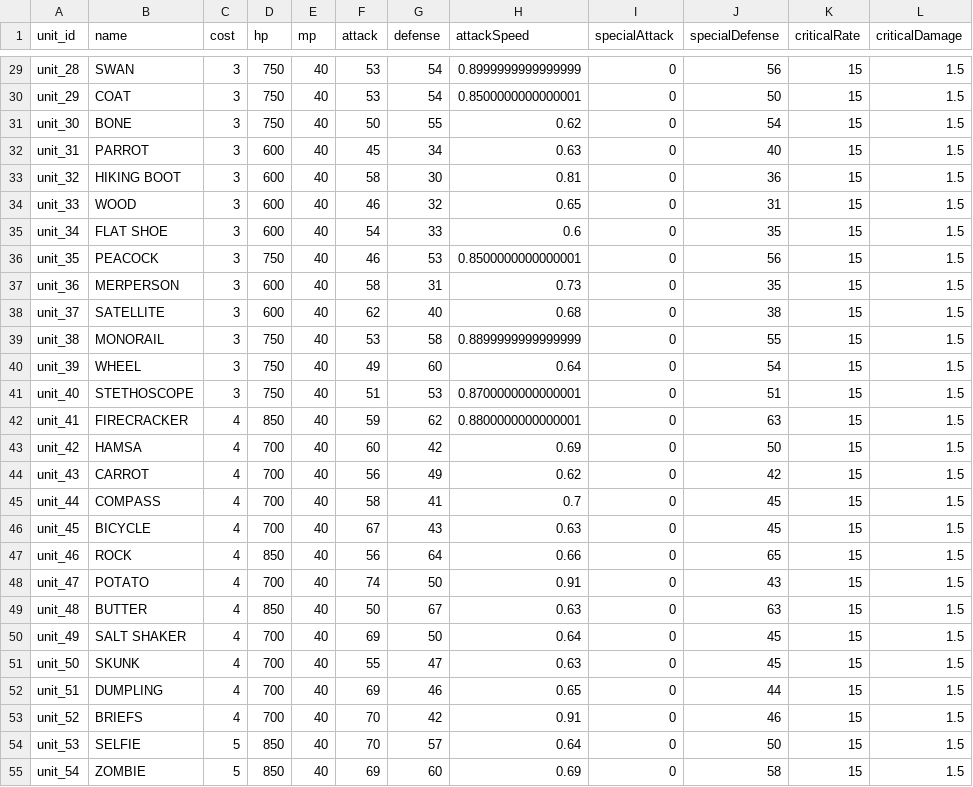
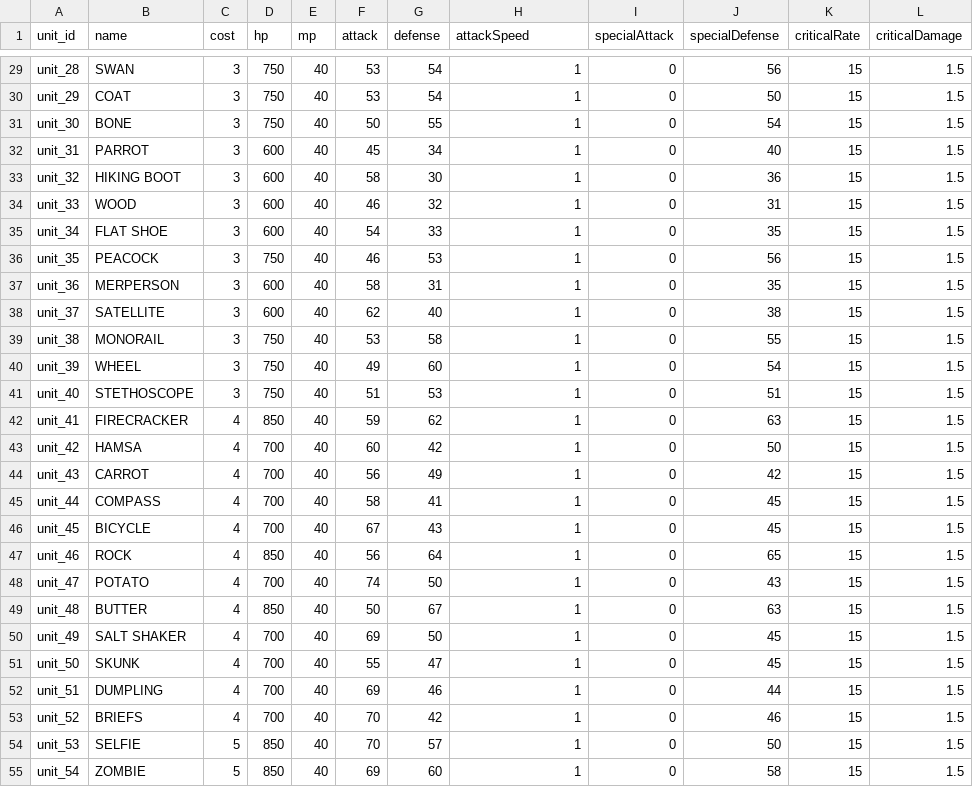
Before and after one commit to JuwonHwang/LLM4Game, a CSV file: pyautobattle/data/unit.csv, drawn as a sheet; only a part is shown, gaps mark what is left out; the diff covers the shown part only; the diff names each change by its address in the sheet, - before the commit and + after, or states it on an @@ line.

Commit message:
unify attack speed

```diff
--- a/pyautobattle/data/unit.csv
+++ b/pyautobattle/data/unit.csv
-H29 (attackSpeed): 0.8999999999999999
+H29 (attackSpeed): 1
-H30 (attackSpeed): 0.8500000000000001
+H30 (attackSpeed): 1
-H31 (attackSpeed): 0.62
+H31 (attackSpeed): 1
-H32 (attackSpeed): 0.63
+H32 (attackSpeed): 1
-H33 (attackSpeed): 0.81
+H33 (attackSpeed): 1
-H34 (attackSpeed): 0.65
+H34 (attackSpeed): 1
-H35 (attackSpeed): 0.6
+H35 (attackSpeed): 1
-H36 (attackSpeed): 0.8500000000000001
+H36 (attackSpeed): 1
-H37 (attackSpeed): 0.73
+H37 (attackSpeed): 1
-H38 (attackSpeed): 0.68
+H38 (attackSpeed): 1
-H39 (attackSpeed): 0.8899999999999999
+H39 (attackSpeed): 1
-H40 (attackSpeed): 0.64
+H40 (attackSpeed): 1
-H41 (attackSpeed): 0.8700000000000001
+H41 (attackSpeed): 1
-H42 (attackSpeed): 0.8800000000000001
+H42 (attackSpeed): 1
-H43 (attackSpeed): 0.69
+H43 (attackSpeed): 1
-H44 (attackSpeed): 0.62
+H44 (attackSpeed): 1
-H45 (attackSpeed): 0.7
+H45 (attackSpeed): 1
-H46 (attackSpeed): 0.63
+H46 (attackSpeed): 1
-H47 (attackSpeed): 0.66
+H47 (attackSpeed): 1
-H48 (attackSpeed): 0.91
+H48 (attackSpeed): 1
-H49 (attackSpeed): 0.63
+H49 (attackSpeed): 1
-H50 (attackSpeed): 0.64
+H50 (attackSpeed): 1
-H51 (attackSpeed): 0.63
+H51 (attackSpeed): 1
-H52 (attackSpeed): 0.65
+H52 (attackSpeed): 1
-H53 (attackSpeed): 0.91
+H53 (attackSpeed): 1
-H54 (attackSpeed): 0.64
+H54 (attackSpeed): 1
-H55 (attackSpeed): 0.69
+H55 (attackSpeed): 1
```
Also changed, not shown: 33 edited cells elsewhere in this file.
